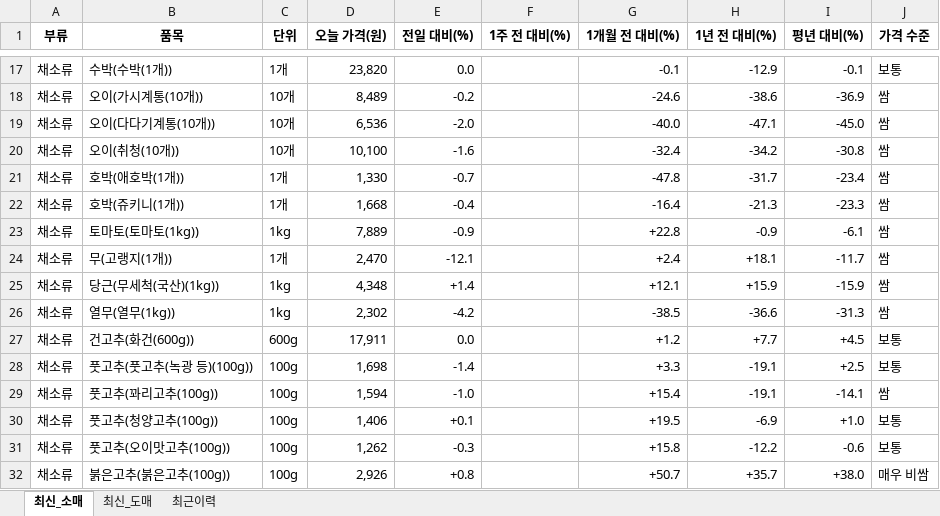
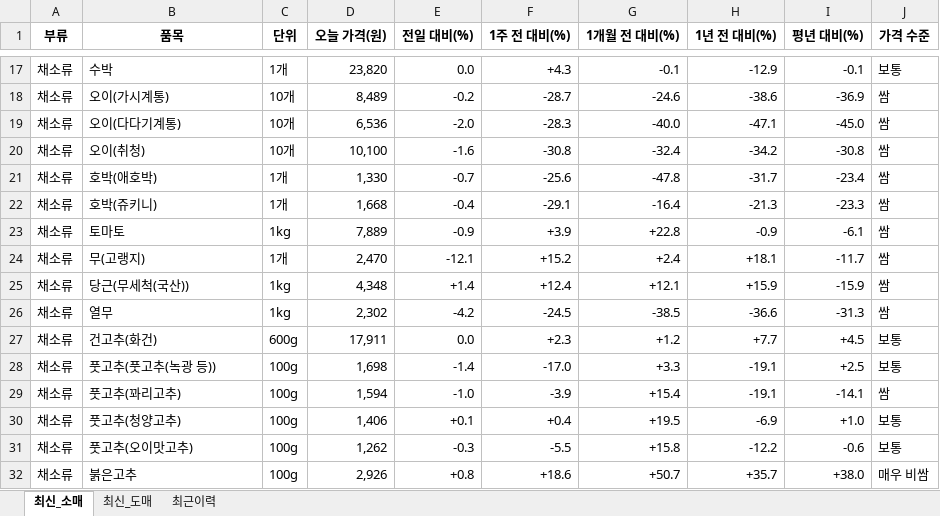
Before and after one commit to baebong3/fruitbasket, an Excel workbook: docs/fruitbasket_prices.xlsx, sheet 최신_소매, drawn as a sheet; only a part is shown, gaps mark what is left out; values as stored, in another font and other column widths than the file's, no borders; the diff covers the shown part only; the diff names each change by its address in the sheet, - before the commit and + after, or states it on an @@ line.

```diff
--- a/docs/fruitbasket_prices.xlsx (sheet 최신_소매)
+++ b/docs/fruitbasket_prices.xlsx (sheet 최신_소매)
-B17 (품목): 수박(수박(1개))
+B17 (품목): 수박
-F17 (1주 전 대비(%)): (empty)
+F17 (1주 전 대비(%)): +4.3
-B18 (품목): 오이(가시계통(10개))
+B18 (품목): 오이(가시계통)
-F18 (1주 전 대비(%)): (empty)
+F18 (1주 전 대비(%)): -28.7
-B19 (품목): 오이(다다기계통(10개))
+B19 (품목): 오이(다다기계통)
-F19 (1주 전 대비(%)): (empty)
+F19 (1주 전 대비(%)): -28.3
-B20 (품목): 오이(취청(10개))
+B20 (품목): 오이(취청)
-F20 (1주 전 대비(%)): (empty)
+F20 (1주 전 대비(%)): -30.8
-B21 (품목): 호박(애호박(1개))
+B21 (품목): 호박(애호박)
-F21 (1주 전 대비(%)): (empty)
+F21 (1주 전 대비(%)): -25.6
-B22 (품목): 호박(쥬키니(1개))
+B22 (품목): 호박(쥬키니)
-F22 (1주 전 대비(%)): (empty)
+F22 (1주 전 대비(%)): -29.1
-B23 (품목): 토마토(토마토(1kg))
+B23 (품목): 토마토
-F23 (1주 전 대비(%)): (empty)
+F23 (1주 전 대비(%)): +3.9
-B24 (품목): 무(고랭지(1개))
+B24 (품목): 무(고랭지)
-F24 (1주 전 대비(%)): (empty)
+F24 (1주 전 대비(%)): +15.2
-B25 (품목): 당근(무세척(국산)(1kg))
+B25 (품목): 당근(무세척(국산))
-F25 (1주 전 대비(%)): (empty)
+F25 (1주 전 대비(%)): +12.4
-B26 (품목): 열무(열무(1kg))
+B26 (품목): 열무
-F26 (1주 전 대비(%)): (empty)
+F26 (1주 전 대비(%)): -24.5
-B27 (품목): 건고추(화건(600g))
+B27 (품목): 건고추(화건)
-F27 (1주 전 대비(%)): (empty)
+F27 (1주 전 대비(%)): +2.3
-B28 (품목): 풋고추(풋고추(녹광 등)(100g))
+B28 (품목): 풋고추(풋고추(녹광 등))
-F28 (1주 전 대비(%)): (empty)
+F28 (1주 전 대비(%)): -17.0
-B29 (품목): 풋고추(꽈리고추(100g))
+B29 (품목): 풋고추(꽈리고추)
-F29 (1주 전 대비(%)): (empty)
+F29 (1주 전 대비(%)): -3.9
-B30 (품목): 풋고추(청양고추(100g))
+B30 (품목): 풋고추(청양고추)
-F30 (1주 전 대비(%)): (empty)
+F30 (1주 전 대비(%)): +0.4
-B31 (품목): 풋고추(오이맛고추(100g))
+B31 (품목): 풋고추(오이맛고추)
-F31 (1주 전 대비(%)): (empty)
+F31 (1주 전 대비(%)): -5.5
-B32 (품목): 붉은고추(붉은고추(100g))
+B32 (품목): 붉은고추
-F32 (1주 전 대비(%)): (empty)
+F32 (1주 전 대비(%)): +18.6
```
Also changed, not shown: 67 edited cells elsewhere in this sheet, sheet 최신_도매, 5 other files.
